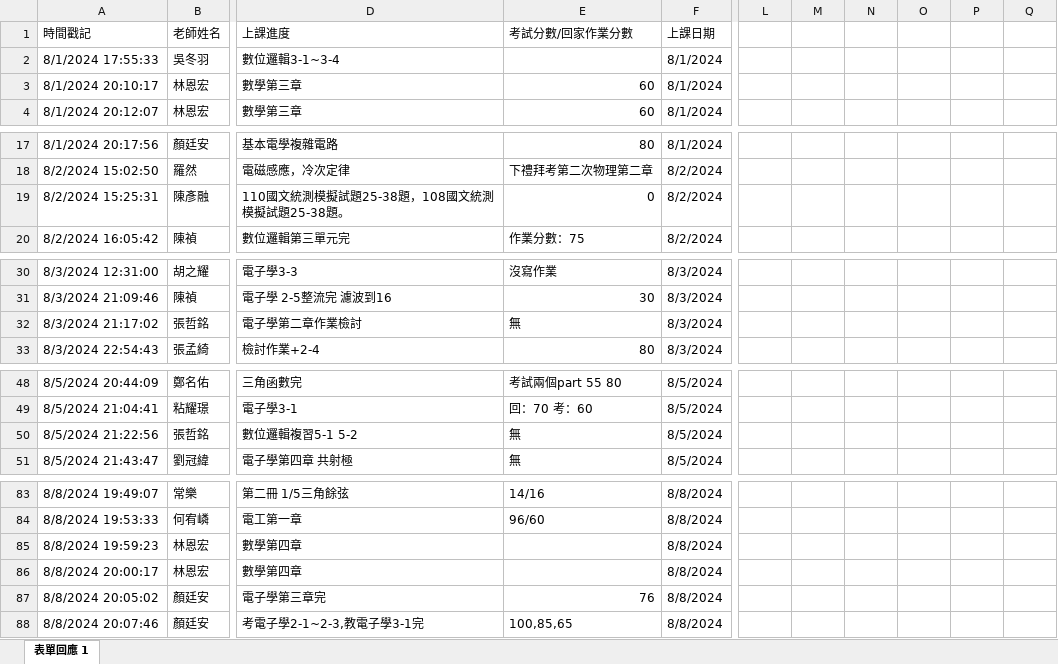
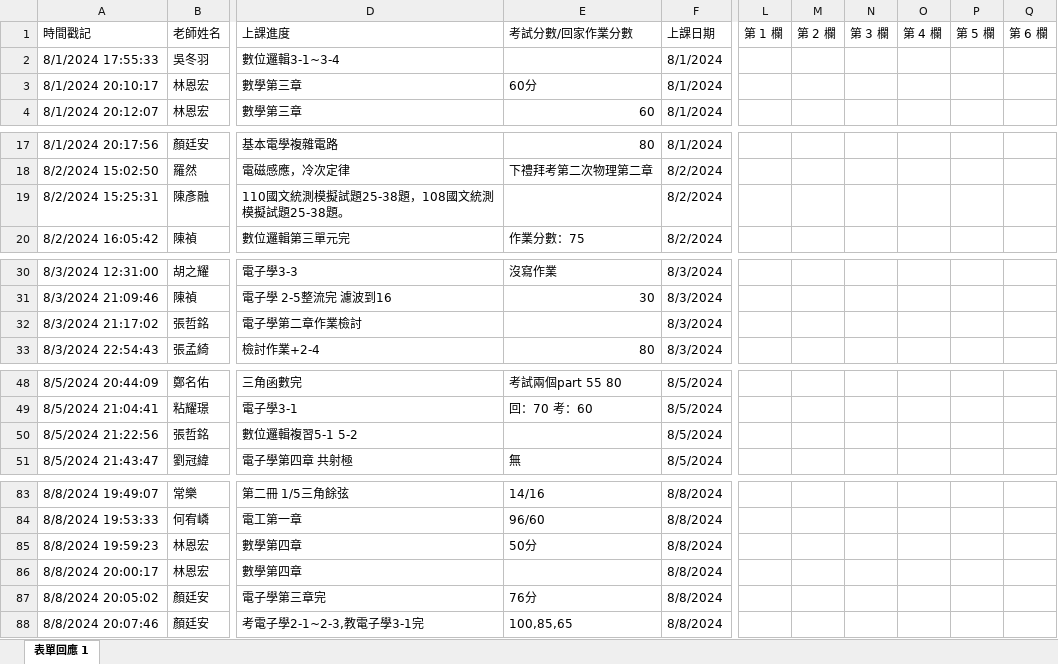
Before and after one commit to lsyuan36/cramserver, an Excel workbook: input/上課記錄 (回覆).xlsx, sheet 表單回應 1, drawn as a sheet; only a part is shown, gaps mark what is left out; values as stored, in another font and other column widths than the file's, no cell formats; charts and pictures and table styles not drawn; the diff covers the shown part only; the diff names each change by its address in the sheet, - before the commit and + after, or states it on an @@ line.

```diff
--- a/input/上課記錄 (回覆).xlsx (sheet 表單回應 1)
+++ b/input/上課記錄 (回覆).xlsx (sheet 表單回應 1)
-L1: (empty)
+L1: 第 1 欄
-M1: (empty)
+M1: 第 2 欄
-N1: (empty)
+N1: 第 3 欄
-O1: (empty)
+O1: 第 4 欄
-P1: (empty)
+P1: 第 5 欄
-Q1: (empty)
+Q1: 第 6 欄
-E3 (考試分數/回家作業分數): 60
+E3 (考試分數/回家作業分數): 60分
-E19 (考試分數/回家作業分數): 0
+E19 (考試分數/回家作業分數): (empty)
-E32 (考試分數/回家作業分數): 無
+E32 (考試分數/回家作業分數): (empty)
-E50 (考試分數/回家作業分數): 無
+E50 (考試分數/回家作業分數): (empty)
-E85 (考試分數/回家作業分數): (empty)
+E85 (考試分數/回家作業分數): 50分
-E87 (考試分數/回家作業分數): 76
+E87 (考試分數/回家作業分數): 76分
```
Also changed, not shown: 66 added rows and 1 edited cell elsewhere in this sheet, cell formats, output/學生個別表.xlsx, output/老師個別表.xlsx, 36 other files.
